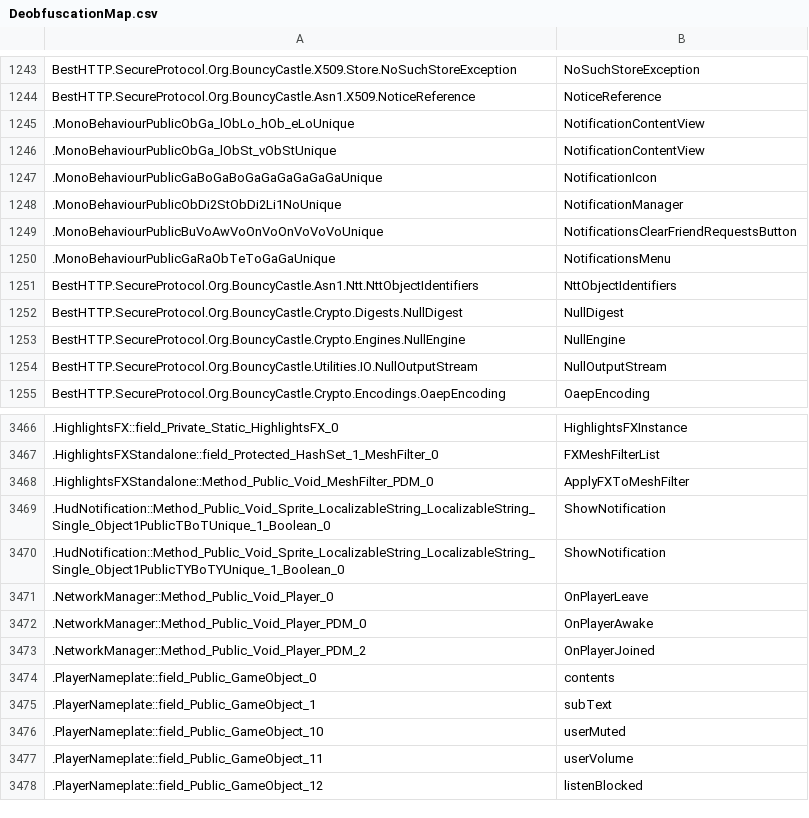
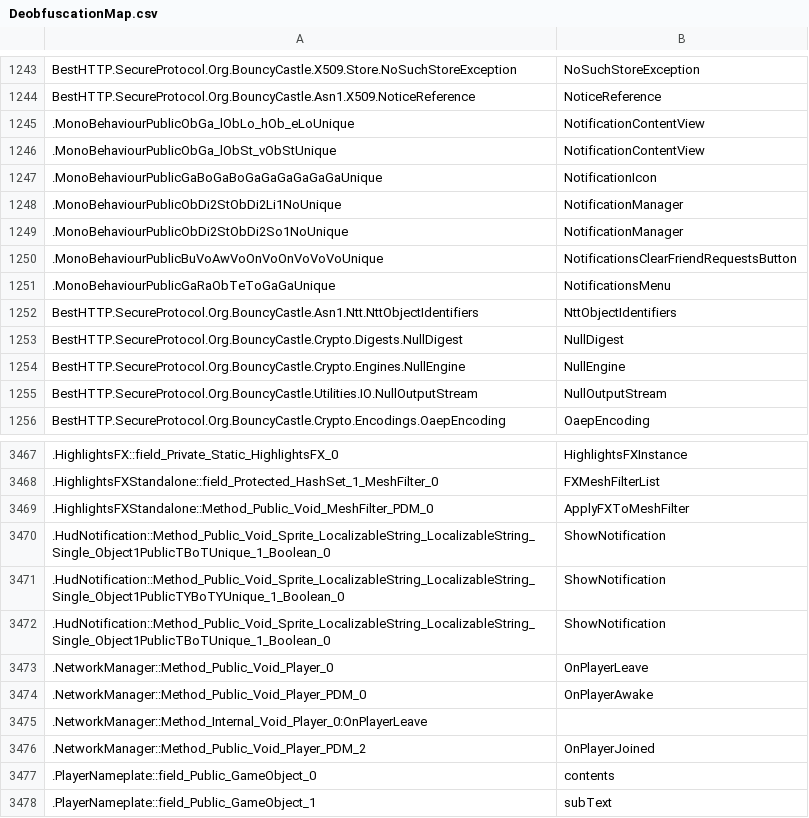
Before and after one commit to furrychiefkeef/VRChat-Deob, a CSV file: DeobfuscationMap.csv, drawn as a sheet; only a part is shown, gaps mark what is left out; the shorter side is filled out with more unchanged rows; the diff names each change by its address in the sheet, - before the commit and + after, or states it on an @@ line.

Commit message:
idk hope I created more maps

```diff
--- a/DeobfuscationMap.csv
+++ b/DeobfuscationMap.csv
+row 1249: .MonoBehaviourPublicObDi2StObDi2So1NoUnique | NotificationManager
+row 3472: .HudNotification::Method_Public_Void_Sprite_LocalizableString_LocalizableString_Single_Object1PublicTBoTUnique_1_Boolean_0 | ShowNotification
+row 3475: .NetworkManager::Method_Internal_Void_Player_0:OnPlayerLeave
```
